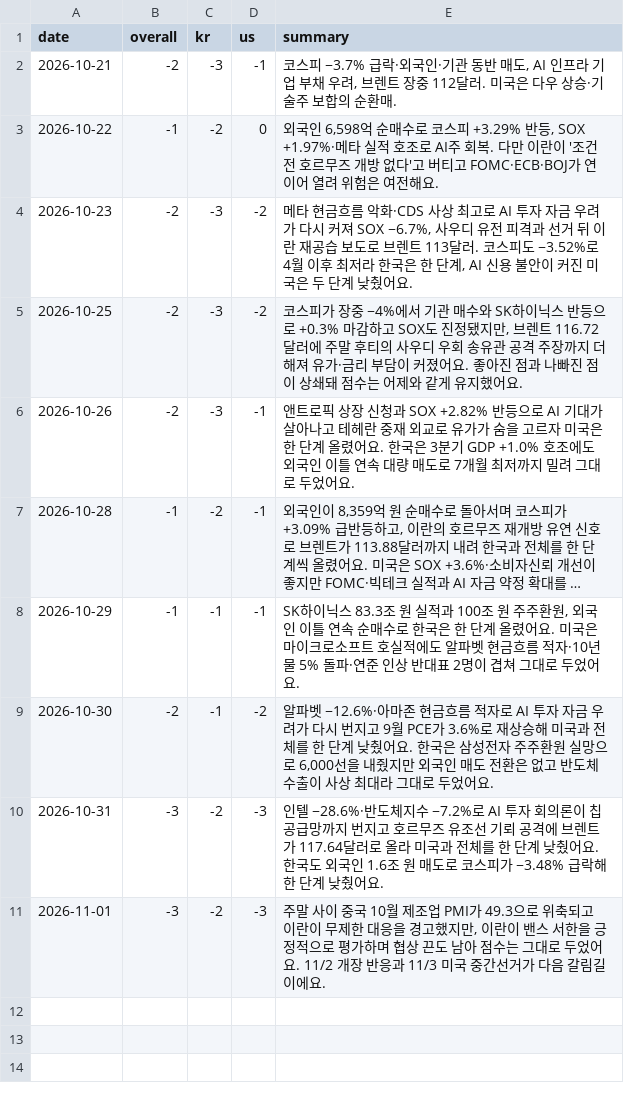
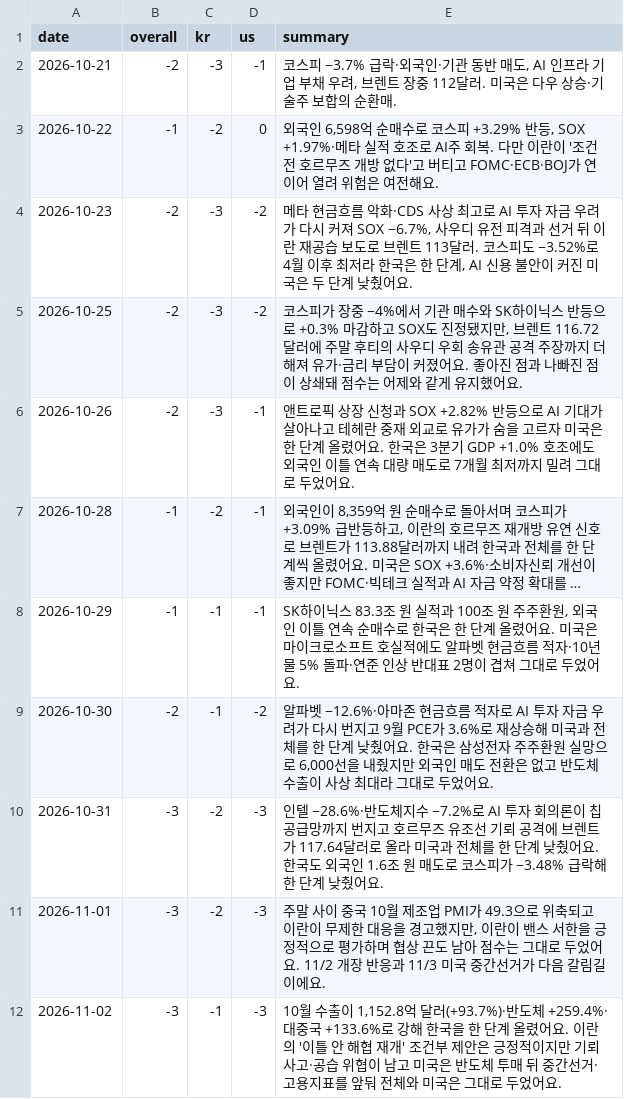
Before and after one commit to dobakinn-9/MKFlow, a CSV file: market-flow/data/news_sentiment.csv, drawn as a sheet; long unchanged cells end in …; the diff names each change by its address in the sheet, - before the commit and + after, or states it on an @@ line.

```diff
--- a/market-flow/data/news_sentiment.csv
+++ b/market-flow/data/news_sentiment.csv
+row 12: 2026-11-02 | -3 | -1 | -3 | 10월 수출이 1,152.8억 달러(+93.7%)·반도체 +259.4%·대중국 +133.6%로 강해 한국을 한 단계 올렸어요. 이란의 '이틀 안 해협 재개' 조건부 제안은 긍정적이지만 기뢰 사고·공습 위협이 남고 미국은 반도체 투매 뒤 중간선거·고용지표를 앞둬 전체와 미국은 그대로 두었어요.
```
Also changed, not shown: market-flow/data/events.csv, 3 other files.
